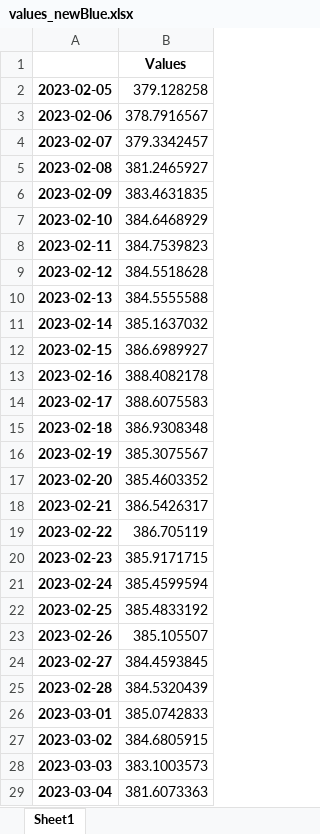
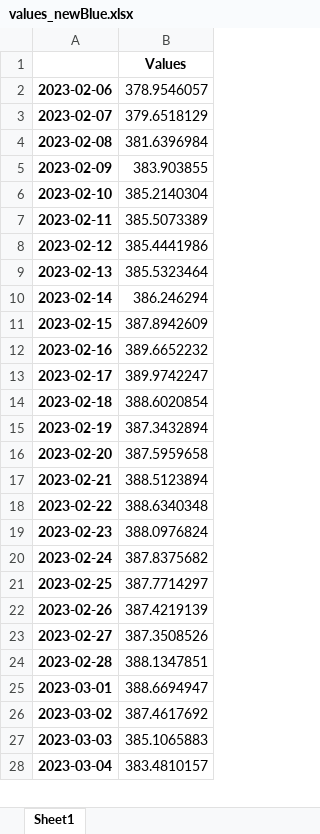
Before and after one commit to Rodrigo-Gramajo/PredictDolar, an Excel workbook: data/xlsx/values_newBlue.xlsx, sheet Sheet1, drawn as a sheet; only a part is shown; values as stored, in another font and other column widths than the file's, no borders; removed rows and columns are numbered as before the commit, all else as after; the diff covers the shown part only; the diff names each change by its address in the sheet, - before the commit and + after, or states it on an @@ line.

```diff
--- a/data/xlsx/values_newBlue.xlsx (sheet Sheet1)
+++ b/data/xlsx/values_newBlue.xlsx (sheet Sheet1)
-row 2: 2023-02-05 | 379.128258
-B2: 378.7916567
+B2: 378.9546057
-B3: 379.3342457
+B3: 379.6518129
-B4: 381.2465927
+B4: 381.6396984
-B5: 383.4631835
+B5: 383.903855
-B6: 384.6468929
+B6: 385.2140304
-B7: 384.7539823
+B7: 385.5073389
-B8: 384.5518628
+B8: 385.4441986
-B9: 384.5555588
+B9: 385.5323464
-B10: 385.1637032
+B10: 386.246294
-B11: 386.6989927
+B11: 387.8942609
-B12: 388.4082178
+B12: 389.6652232
-B13: 388.6075583
+B13: 389.9742247
-B14: 386.9308348
+B14: 388.6020854
-B15: 385.3075567
+B15: 387.3432894
-B16: 385.4603352
+B16: 387.5959658
-B17: 386.5426317
+B17: 388.5123894
-B18: 386.705119
+B18: 388.6340348
-B19: 385.9171715
+B19: 388.0976824
-B20: 385.4599594
+B20: 387.8375682
-B21: 385.4833192
+B21: 387.7714297
-B22: 385.105507
+B22: 387.4219139
-B23: 384.4593845
+B23: 387.3508526
-B24: 384.5320439
+B24: 388.1347851
-B25: 385.0742833
+B25: 388.6694947
-B26: 384.6805915
+B26: 387.4617692
-B27: 383.1003573
+B27: 385.1065883
-B28: 381.6073363
+B28: 383.4810157
```
Also changed, not shown: 1 added row and 63 edited cells elsewhere in this sheet, data/xlsx/PrecioBlueDIario.xlsx, data/xlsx/PreciosBlue.xlsx, 10 other files.
